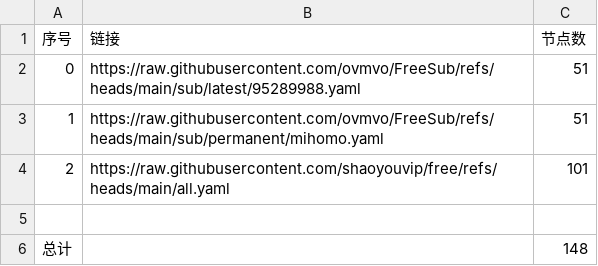
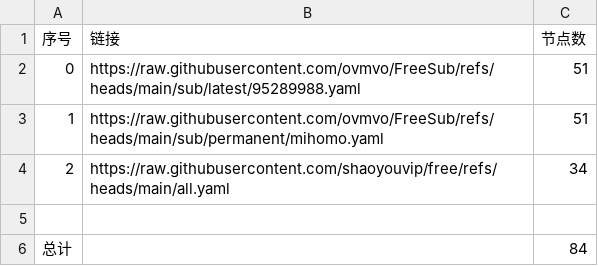
Before and after one commit to cjchxgxhc/NoMoreWalls, a CSV file: list_result.csv, drawn as a sheet.

```diff
--- a/list_result.csv
+++ b/list_result.csv
@@ -3,4 +3,4 @@
 1,https://raw.githubusercontent.com/ovmvo/FreeSub/refs/heads/main/sub/permanent/mihomo.yaml,51
-2,https://raw.githubusercontent.com/shaoyouvip/free/refs/heads/main/all.yaml,101
+2,https://raw.githubusercontent.com/shaoyouvip/free/refs/heads/main/all.yaml,34
 
-总计,,148
+总计,,84
```
Also changed, not shown: 30 other files.
